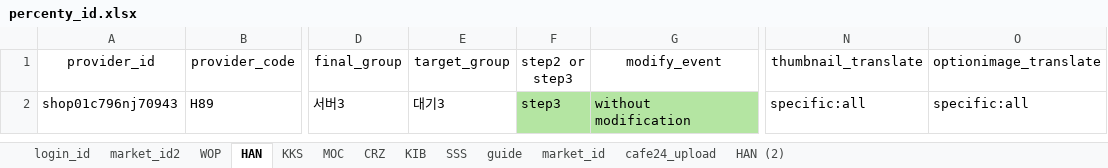
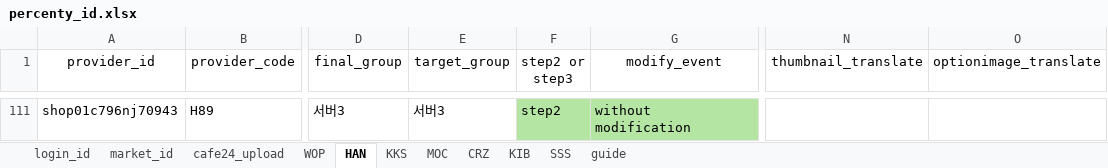
Before and after one commit to onepick2019/percenty_project, an Excel workbook: percenty_id.xlsx, sheet HAN, drawn as a sheet; only a part is shown, gaps mark what is left out; values as stored, in another font and other column widths than the file's, no borders; conditional formats not drawn; addresses are those after the commit; the diff covers the shown part only; the diff names each change by its address in the sheet, - before the commit and + after, or states it on an @@ line.

```diff
--- a/percenty_id.xlsx (sheet HAN)
+++ b/percenty_id.xlsx (sheet HAN)
-sheet tab: market_id2
-sheet tab: HAN (2)
@@ sheet tab order changed: login_id | market_id | cafe24_upload | WOP | HAN | KKS | MOC | CRZ | KIB | SSS | guide @@
-E111 (target_group): 대기3
+E111 (target_group): 서버3
-F111 (step2 or step3): step3
+F111 (step2 or step3): step2
-N111 (thumbnail_translate): specific:all
+N111 (thumbnail_translate): (empty)
-O111 (optionimage_translate): specific:all
+O111 (optionimage_translate): (empty)
```
Also changed, not shown: 109 added rows elsewhere in this sheet, sheet cafe24_upload, sheet market_id, sheet SSS, sheet WOP, sheet MOC, sheet KKS, 1 more sheet, 18 other files.
